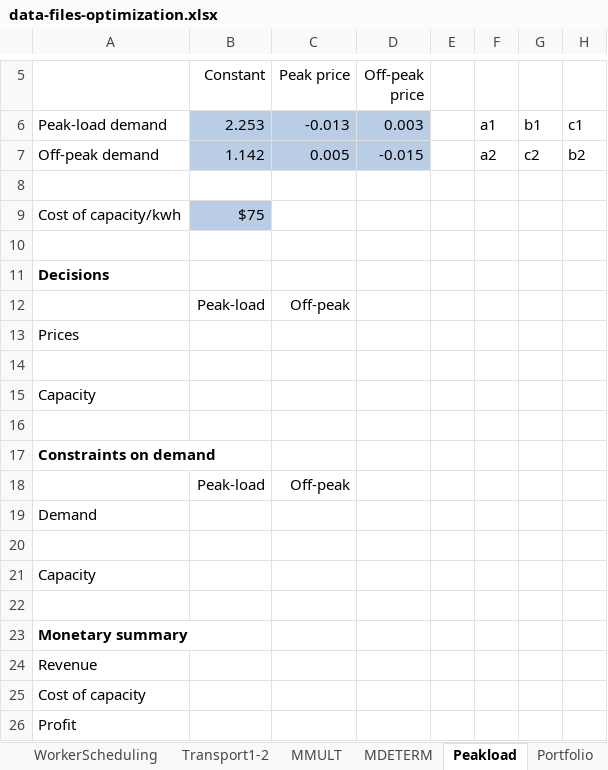
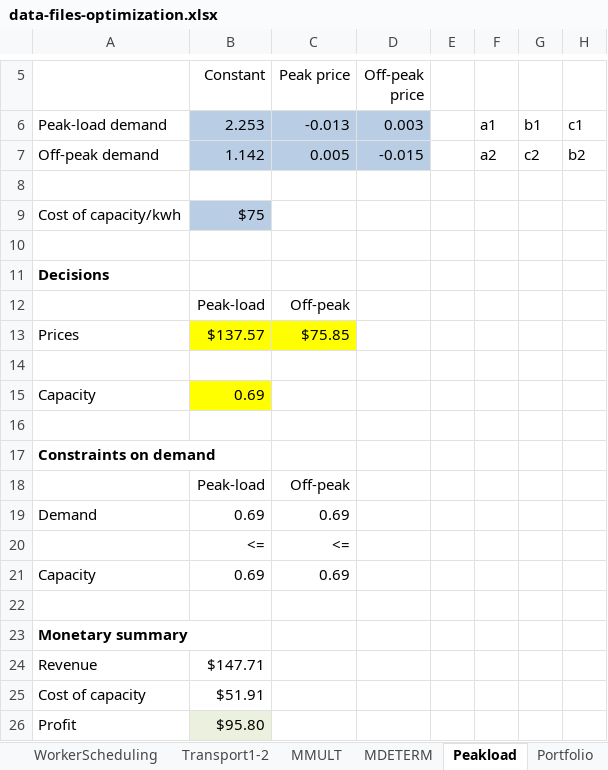
Before and after one commit to boomnuna/DADS7102, an Excel workbook: class_excel/data-files-optimization.xlsx, sheet Peakload, drawn as a sheet; only a part is shown, gaps mark what is left out; values as stored, in another font and other column widths than the file's, no borders; rows hold the shown columns only; the diff names each change by its address in the sheet, - before the commit and + after, or states it on an @@ line.

```diff
--- a/class_excel/data-files-optimization.xlsx (sheet Peakload)
+++ b/class_excel/data-files-optimization.xlsx (sheet Peakload)
-B13 (Constant): (empty)
+B13 (Constant): $137.57
-B13:C13 fill: none
+B13:C13 fill: #FFFF00
-C13 (Peak price): (empty)
+C13 (Peak price): $75.85
-B15 (Constant): (empty)
+B15 (Constant): 0.69
-B15 fill: none
+B15 fill: #FFFF00
-B19 (Constant): (empty)
+B19 (Constant): 0.69
-C19 (Peak price): (empty)
+C19 (Peak price): 0.69
-row 20: (empty)
+row 20:  | <= | <=
-B21 (Constant): (empty)
+B21 (Constant): 0.69
-C21 (Peak price): (empty)
+C21 (Peak price): 0.69
-B24 (Constant): (empty)
+B24 (Constant): $147.71
-B25 (Constant): (empty)
+B25 (Constant): $51.91
-B26 (Constant): (empty)
+B26 (Constant): $95.80
-B26 fill: none
+B26 fill: #EBF1DE
```
Also changed, not shown: sheet EOQ, sheet Location, charts or pictures.
